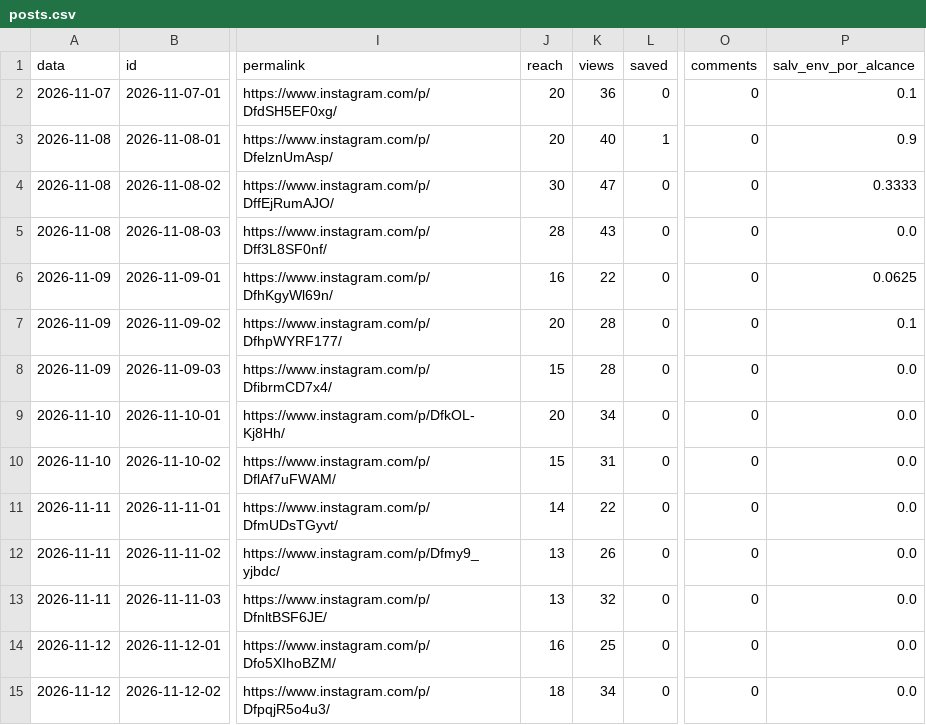
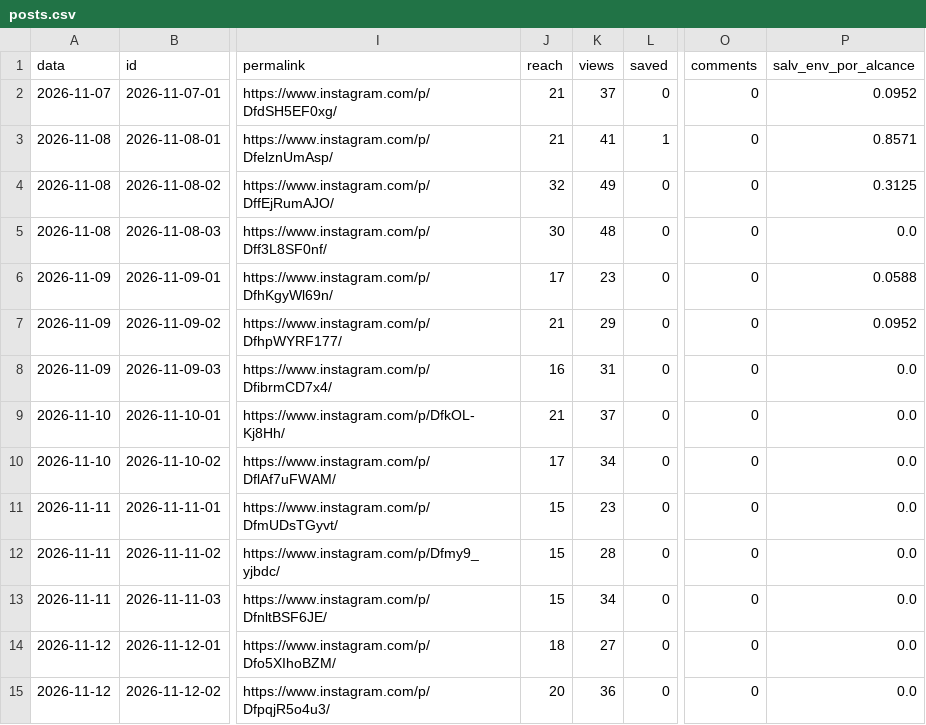
Before and after one commit to jordanobvivan97/protocolo-zero-auto, a CSV file: metricas/posts.csv, drawn as a sheet; only a part is shown, gaps mark what is left out; the diff covers the shown part only; the diff names each change by its address in the sheet, - before the commit and + after, or states it on an @@ line.

```diff
--- a/metricas/posts.csv
+++ b/metricas/posts.csv
-J2:J3 (reach): 20
+J2:J3 (reach): 21
-K2 (views): 36
+K2 (views): 37
-P2 (salv_env_por_alcance): 0.1
+P2 (salv_env_por_alcance): 0.0952
-K3 (views): 40
+K3 (views): 41
-P3 (salv_env_por_alcance): 0.9
+P3 (salv_env_por_alcance): 0.8571
-J4 (reach): 30
+J4 (reach): 32
-K4 (views): 47
+K4 (views): 49
-P4 (salv_env_por_alcance): 0.3333
+P4 (salv_env_por_alcance): 0.3125
-J5 (reach): 28
+J5 (reach): 30
-K5 (views): 43
+K5 (views): 48
-J6 (reach): 16
+J6 (reach): 17
-K6 (views): 22
+K6 (views): 23
-P6 (salv_env_por_alcance): 0.0625
+P6 (salv_env_por_alcance): 0.0588
-J7 (reach): 20
+J7 (reach): 21
-K7 (views): 28
+K7 (views): 29
-P7 (salv_env_por_alcance): 0.1
+P7 (salv_env_por_alcance): 0.0952
-J8 (reach): 15
+J8 (reach): 16
-K8 (views): 28
+K8 (views): 31
-J9 (reach): 20
+J9 (reach): 21
-K9 (views): 34
+K9 (views): 37
-J10 (reach): 15
+J10 (reach): 17
-K10 (views): 31
+K10 (views): 34
-J11 (reach): 14
+J11 (reach): 15
-K11 (views): 22
+K11 (views): 23
-J12:J13 (reach): 13
+J12:J13 (reach): 15
-K12 (views): 26
+K12 (views): 28
-K13 (views): 32
+K13 (views): 34
-J14 (reach): 16
+J14 (reach): 18
-K14 (views): 25
+K14 (views): 27
-J15 (reach): 18
+J15 (reach): 20
-K15 (views): 34
+K15 (views): 36
```
Also changed, not shown: 21 edited cells elsewhere in this file, metricas/conta.csv, 1 other file.
